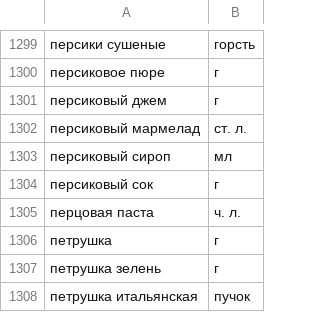
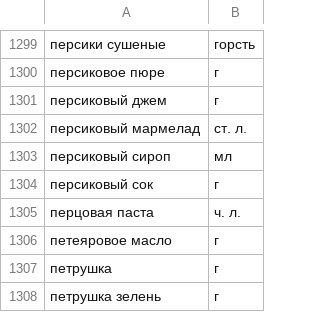
Before and after one commit to antsyganok/foodgram-project-react, a CSV file: backend/data/ingredients.csv, drawn as a sheet; only a part is shown, gaps mark what is left out; the shorter side is filled out with more unchanged rows.

```diff
--- a/backend/data/ingredients.csv
+++ b/backend/data/ingredients.csv
@@ -1305,2 +1305,3 @@
 перцовая паста,ч. л.
+петеяровое масло,г
 петрушка,г
```
Also changed, not shown: 3 other files.
